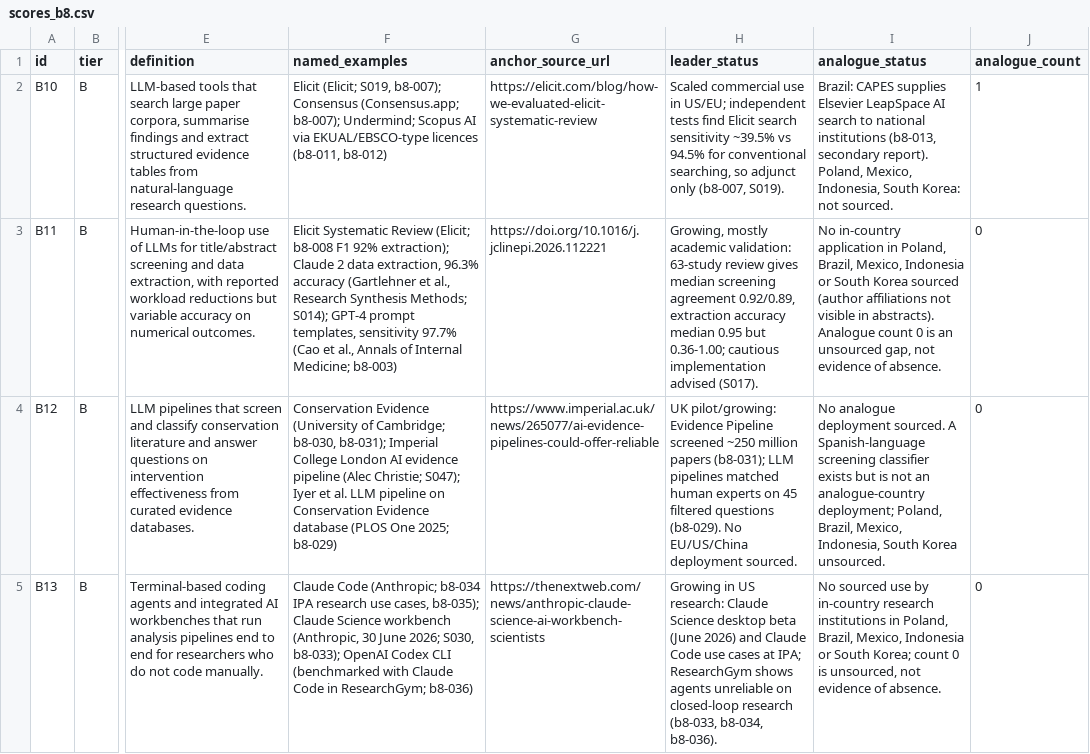
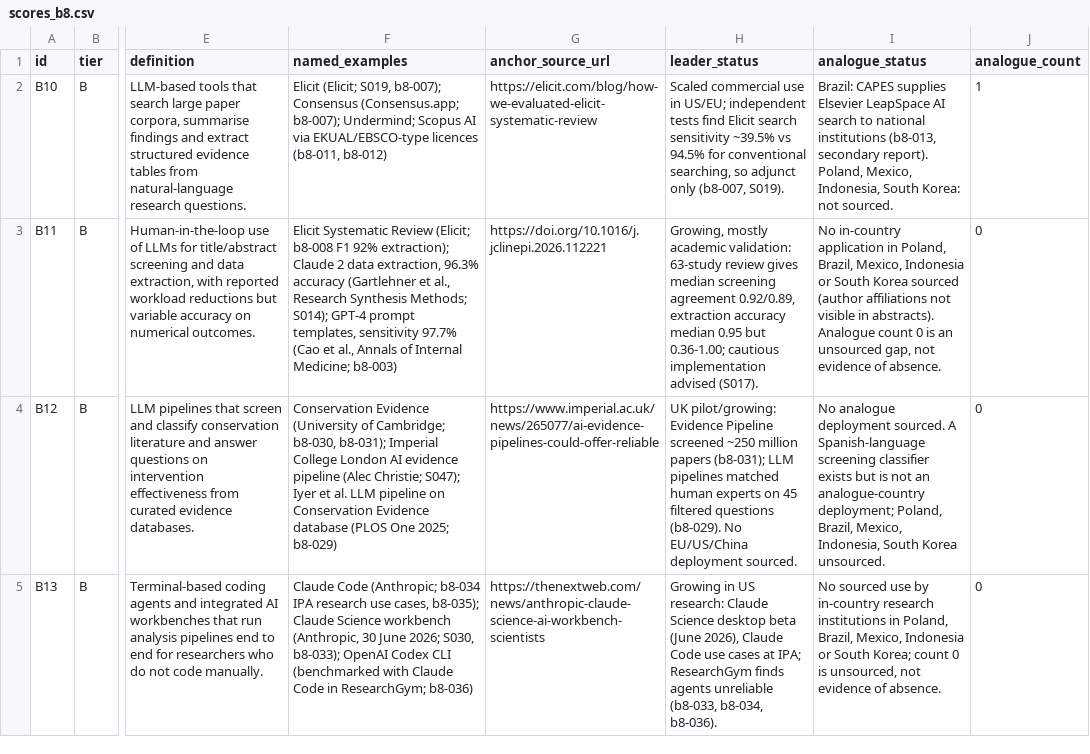
Before and after one commit to montivipera/weekly-literature-report, a CSV file: ai_tr_diffusion/drafts/scores_b8.csv, drawn as a sheet; only a part is shown, gaps mark what is left out; the diff covers the shown part only; the diff names each change by its address in the sheet, - before the commit and + after, or states it on an @@ line.

```diff
--- a/ai_tr_diffusion/drafts/scores_b8.csv
+++ b/ai_tr_diffusion/drafts/scores_b8.csv
-H5 (leader_status): …beta (June 2026) and Claude Code use cases at IPA; ResearchGym shows agents unreliable on closed-loop research (b8-033, b8-034,…
+H5 (leader_status): …beta (June 2026), Claude Code use cases at IPA; ResearchGym finds agents unreliable (b8-033, b8-034,…
```
Also changed, not shown: 3 edited cells elsewhere in this file, ai_tr_diffusion/drafts/sources_b8.csv, 3 other files.
